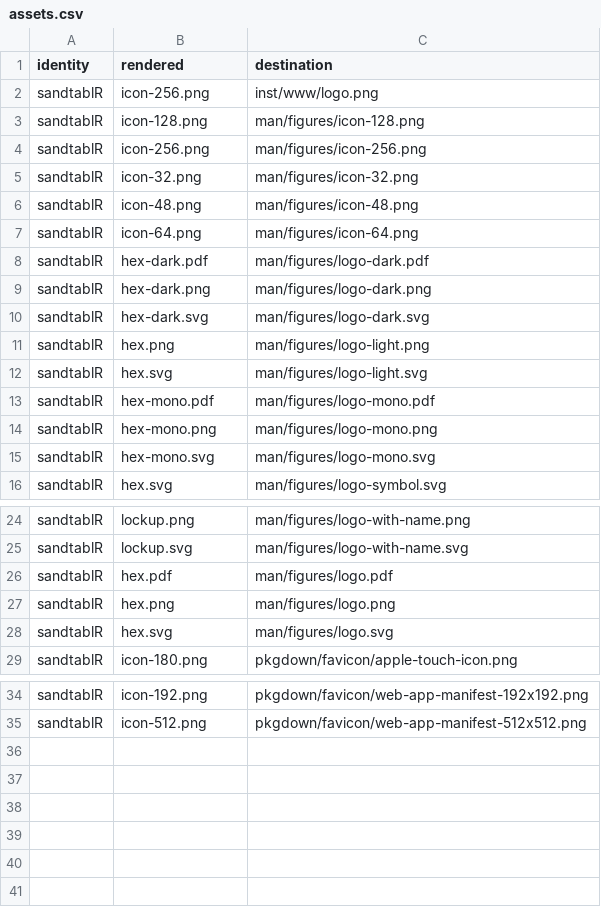
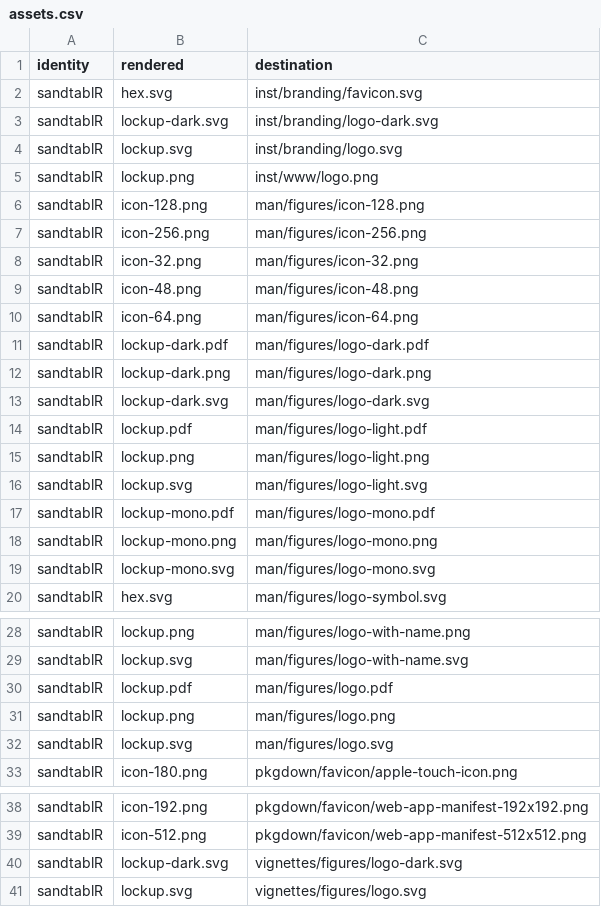
Before and after one commit to CTTIR/sandtablR, a CSV file: tools/branding/assets.csv, drawn as a sheet; only a part is shown, gaps mark what is left out.

Commit message:
Update named v5 package branding

```diff
--- a/tools/branding/assets.csv
+++ b/tools/branding/assets.csv
@@ -1,3 +1,6 @@
 identity,rendered,destination
-sandtablR,icon-256.png,inst/www/logo.png
+sandtablR,hex.svg,inst/branding/favicon.svg
+sandtablR,lockup-dark.svg,inst/branding/logo-dark.svg
+sandtablR,lockup.svg,inst/branding/logo.svg
+sandtablR,lockup.png,inst/www/logo.png
 sandtablR,icon-128.png,man/figures/icon-128.png
@@ -7,10 +10,11 @@ sandtablR,icon-48.png,man/figures/icon-48.png
 sandtablR,icon-64.png,man/figures/icon-64.png
-sandtablR,hex-dark.pdf,man/figures/logo-dark.pdf
-sandtablR,hex-dark.png,man/figures/logo-dark.png
-sandtablR,hex-dark.svg,man/figures/logo-dark.svg
-sandtablR,hex.png,man/figures/logo-light.png
-sandtablR,hex.svg,man/figures/logo-light.svg
-sandtablR,hex-mono.pdf,man/figures/logo-mono.pdf
-sandtablR,hex-mono.png,man/figures/logo-mono.png
-sandtablR,hex-mono.svg,man/figures/logo-mono.svg
+sandtablR,lockup-dark.pdf,man/figures/logo-dark.pdf
+sandtablR,lockup-dark.png,man/figures/logo-dark.png
+sandtablR,lockup-dark.svg,man/figures/logo-dark.svg
+sandtablR,lockup.pdf,man/figures/logo-light.pdf
+sandtablR,lockup.png,man/figures/logo-light.png
+sandtablR,lockup.svg,man/figures/logo-light.svg
+sandtablR,lockup-mono.pdf,man/figures/logo-mono.pdf
+sandtablR,lockup-mono.png,man/figures/logo-mono.png
+sandtablR,lockup-mono.svg,man/figures/logo-mono.svg
 sandtablR,hex.svg,man/figures/logo-symbol.svg
@@ -25,5 +29,5 @@ sandtablR,lockup.png,man/figures/logo-with-name.png
 sandtablR,lockup.svg,man/figures/logo-with-name.svg
-sandtablR,hex.pdf,man/figures/logo.pdf
-sandtablR,hex.png,man/figures/logo.png
-sandtablR,hex.svg,man/figures/logo.svg
+sandtablR,lockup.pdf,man/figures/logo.pdf
+sandtablR,lockup.png,man/figures/logo.png
+sandtablR,lockup.svg,man/figures/logo.svg
 sandtablR,icon-180.png,pkgdown/favicon/apple-touch-icon.png
@@ -35 +39,3 @@ sandtablR,icon-192.png,pkgdown/favicon/web-app-manifest-192x192.png
 sandtablR,icon-512.png,pkgdown/favicon/web-app-manifest-512x512.png
+sandtablR,lockup-dark.svg,vignettes/figures/logo-dark.svg
+sandtablR,lockup.svg,vignettes/figures/logo.svg
```
Also changed, not shown: 39 other files.
